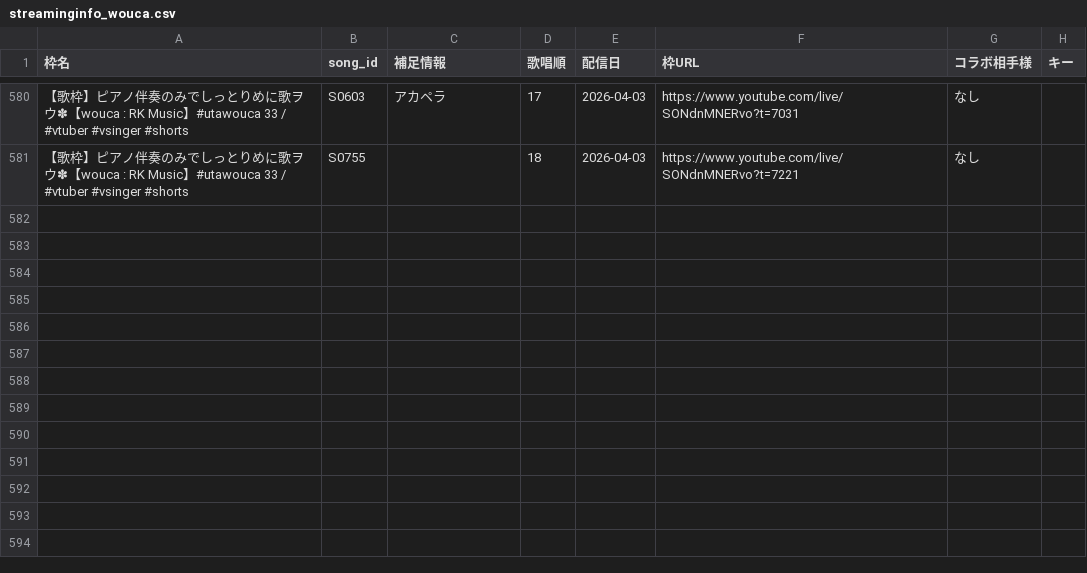
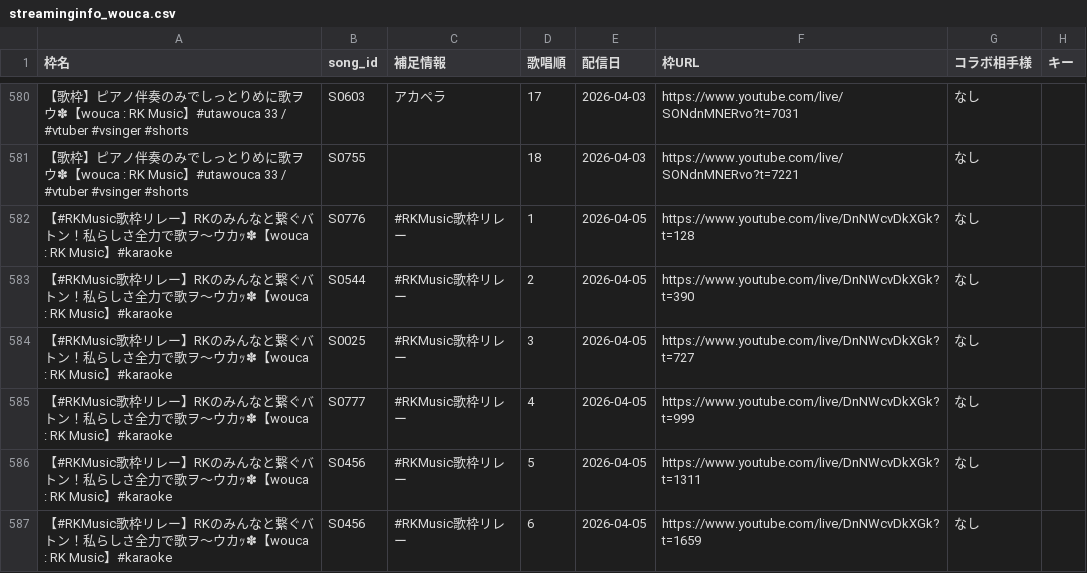
Before and after one commit to Kinshutei/unofficial_uwoter_no_oheya, a CSV file: streaminginfo_wouca.csv, drawn as a sheet; only a part is shown, gaps mark what is left out; the diff names each change by its address in the sheet, - before the commit and + after, or states it on an @@ line.

Commit message:
Update: streaminginfo_wouca.csv via CSV Manager

```diff
--- a/streaminginfo_wouca.csv
+++ b/streaminginfo_wouca.csv
+row 582: 【#RKMusic歌枠リレー】RKのみんなと繋ぐバトン！私らしさ全力で歌ヲ～ウカｯ✽【wouca : RK Music】#karaoke | S0776 | #RKMusic歌枠リレー | 1 | 2026-04-05 | https://www.youtube.com/live/DnNWcvDkXGk?t=128 | なし
+row 583: 【#RKMusic歌枠リレー】RKのみんなと繋ぐバトン！私らしさ全力で歌ヲ～ウカｯ✽【wouca : RK Music】#karaoke | S0544 | #RKMusic歌枠リレー | 2 | 2026-04-05 | https://www.youtube.com/live/DnNWcvDkXGk?t=390 | なし
+row 584: 【#RKMusic歌枠リレー】RKのみんなと繋ぐバトン！私らしさ全力で歌ヲ～ウカｯ✽【wouca : RK Music】#karaoke | S0025 | #RKMusic歌枠リレー | 3 | 2026-04-05 | https://www.youtube.com/live/DnNWcvDkXGk?t=727 | なし
+row 585: 【#RKMusic歌枠リレー】RKのみんなと繋ぐバトン！私らしさ全力で歌ヲ～ウカｯ✽【wouca : RK Music】#karaoke | S0777 | #RKMusic歌枠リレー | 4 | 2026-04-05 | https://www.youtube.com/live/DnNWcvDkXGk?t=999 | なし
+row 586: 【#RKMusic歌枠リレー】RKのみんなと繋ぐバトン！私らしさ全力で歌ヲ～ウカｯ✽【wouca : RK Music】#karaoke | S0456 | #RKMusic歌枠リレー | 5 | 2026-04-05 | https://www.youtube.com/live/DnNWcvDkXGk?t=1311 | なし
+row 587: 【#RKMusic歌枠リレー】RKのみんなと繋ぐバトン！私らしさ全力で歌ヲ～ウカｯ✽【wouca : RK Music】#karaoke | S0456 | #RKMusic歌枠リレー | 6 | 2026-04-05 | https://www.youtube.com/live/DnNWcvDkXGk?t=1659 | なし
```
